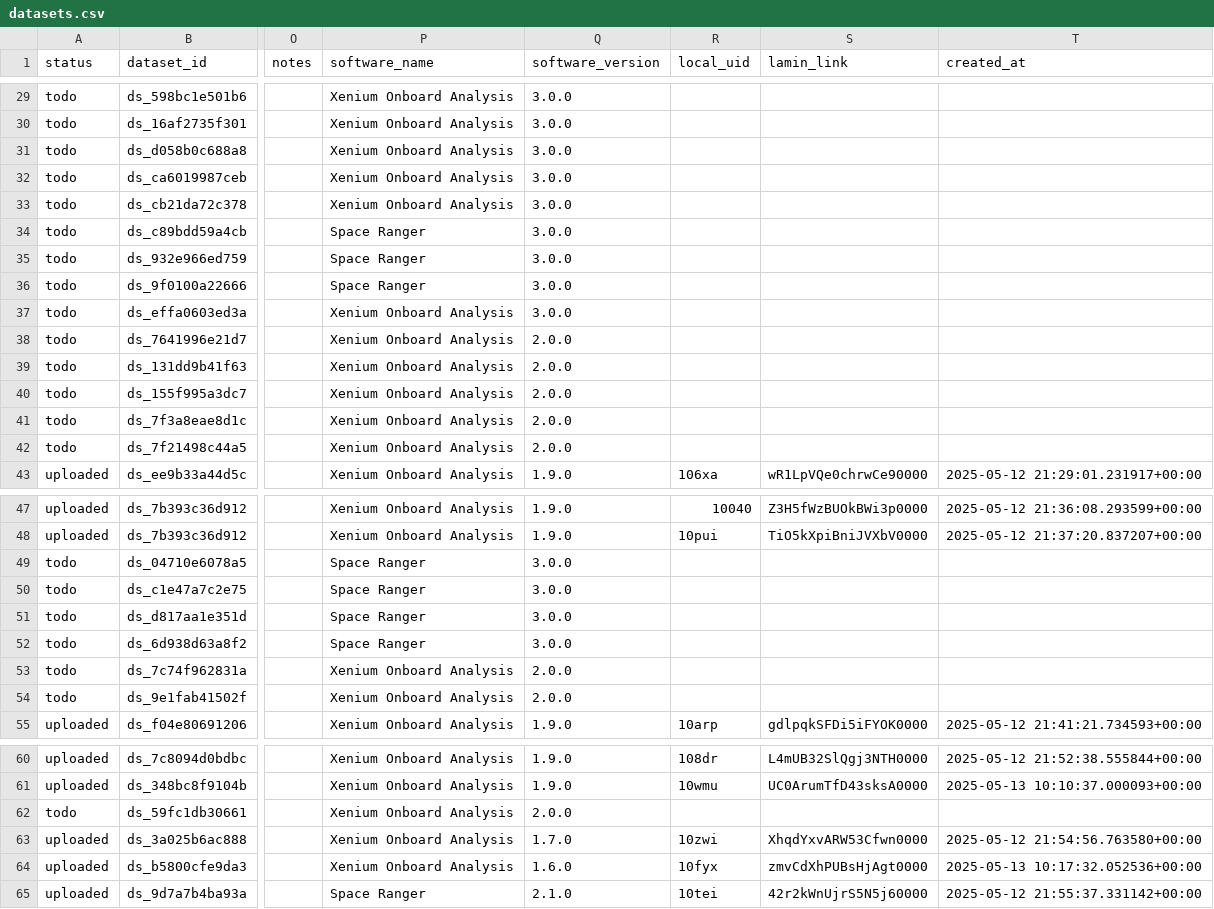
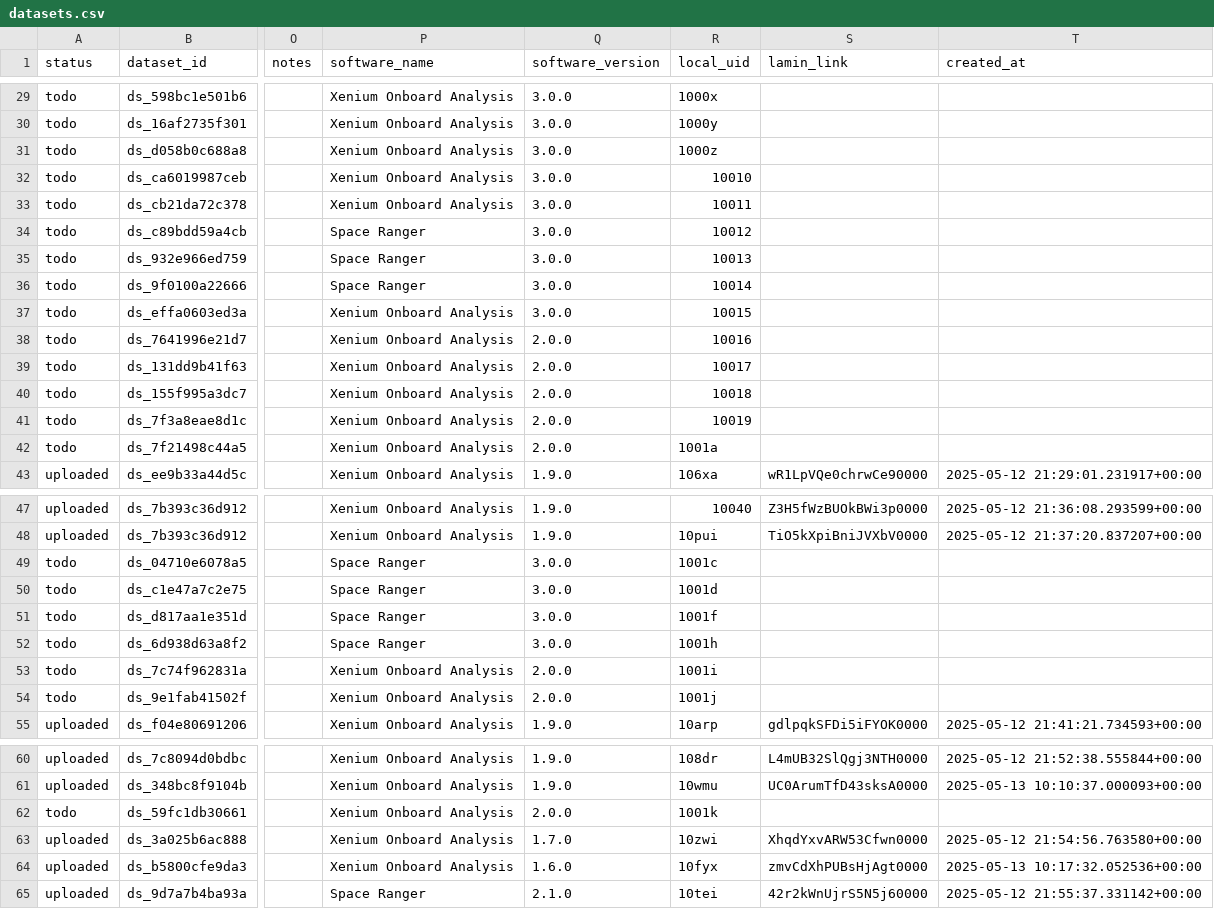
Before and after one commit to theislab/spatialdata-db-curation, a CSV file: registry/datasets.csv, drawn as a sheet; only a part is shown, gaps mark what is left out; the diff covers the shown part only; the diff names each change by its address in the sheet, - before the commit and + after, or states it on an @@ line.

```diff
--- a/registry/datasets.csv
+++ b/registry/datasets.csv
-R29 (local_uid): (empty)
+R29 (local_uid): 1000x
-R30 (local_uid): (empty)
+R30 (local_uid): 1000y
-R31 (local_uid): (empty)
+R31 (local_uid): 1000z
-R32 (local_uid): (empty)
+R32 (local_uid): 10010
-R33 (local_uid): (empty)
+R33 (local_uid): 10011
-R34 (local_uid): (empty)
+R34 (local_uid): 10012
-R35 (local_uid): (empty)
+R35 (local_uid): 10013
-R36 (local_uid): (empty)
+R36 (local_uid): 10014
-R37 (local_uid): (empty)
+R37 (local_uid): 10015
-R38 (local_uid): (empty)
+R38 (local_uid): 10016
-R39 (local_uid): (empty)
+R39 (local_uid): 10017
-R40 (local_uid): (empty)
+R40 (local_uid): 10018
-R41 (local_uid): (empty)
+R41 (local_uid): 10019
-R42 (local_uid): (empty)
+R42 (local_uid): 1001a
-R49 (local_uid): (empty)
+R49 (local_uid): 1001c
-R50 (local_uid): (empty)
+R50 (local_uid): 1001d
-R51 (local_uid): (empty)
+R51 (local_uid): 1001f
-R52 (local_uid): (empty)
+R52 (local_uid): 1001h
-R53 (local_uid): (empty)
+R53 (local_uid): 1001i
-R54 (local_uid): (empty)
+R54 (local_uid): 1001j
-R62 (local_uid): (empty)
+R62 (local_uid): 1001k
```
Also changed, not shown: 73 edited cells elsewhere in this file, 4 other files.
